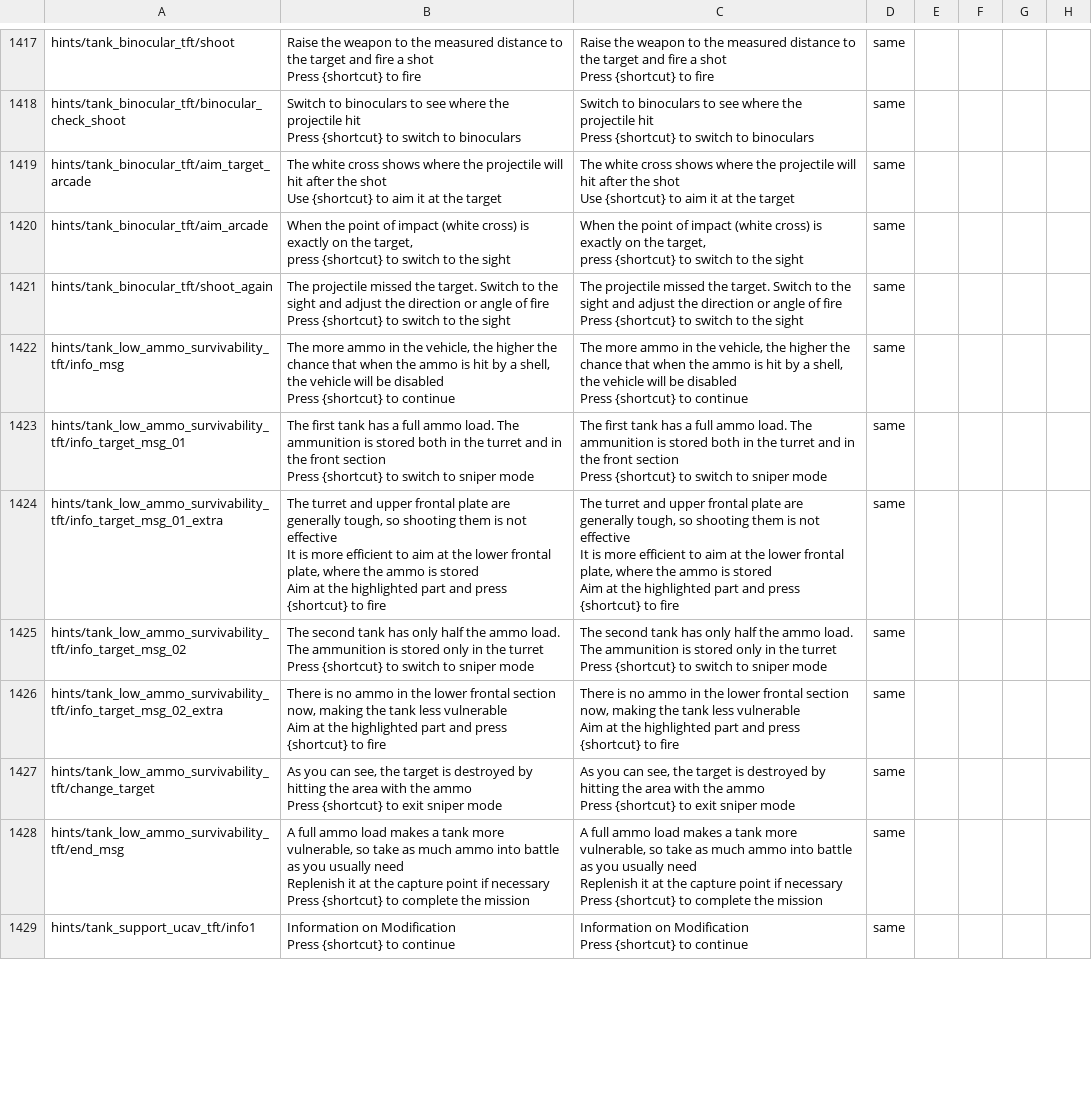
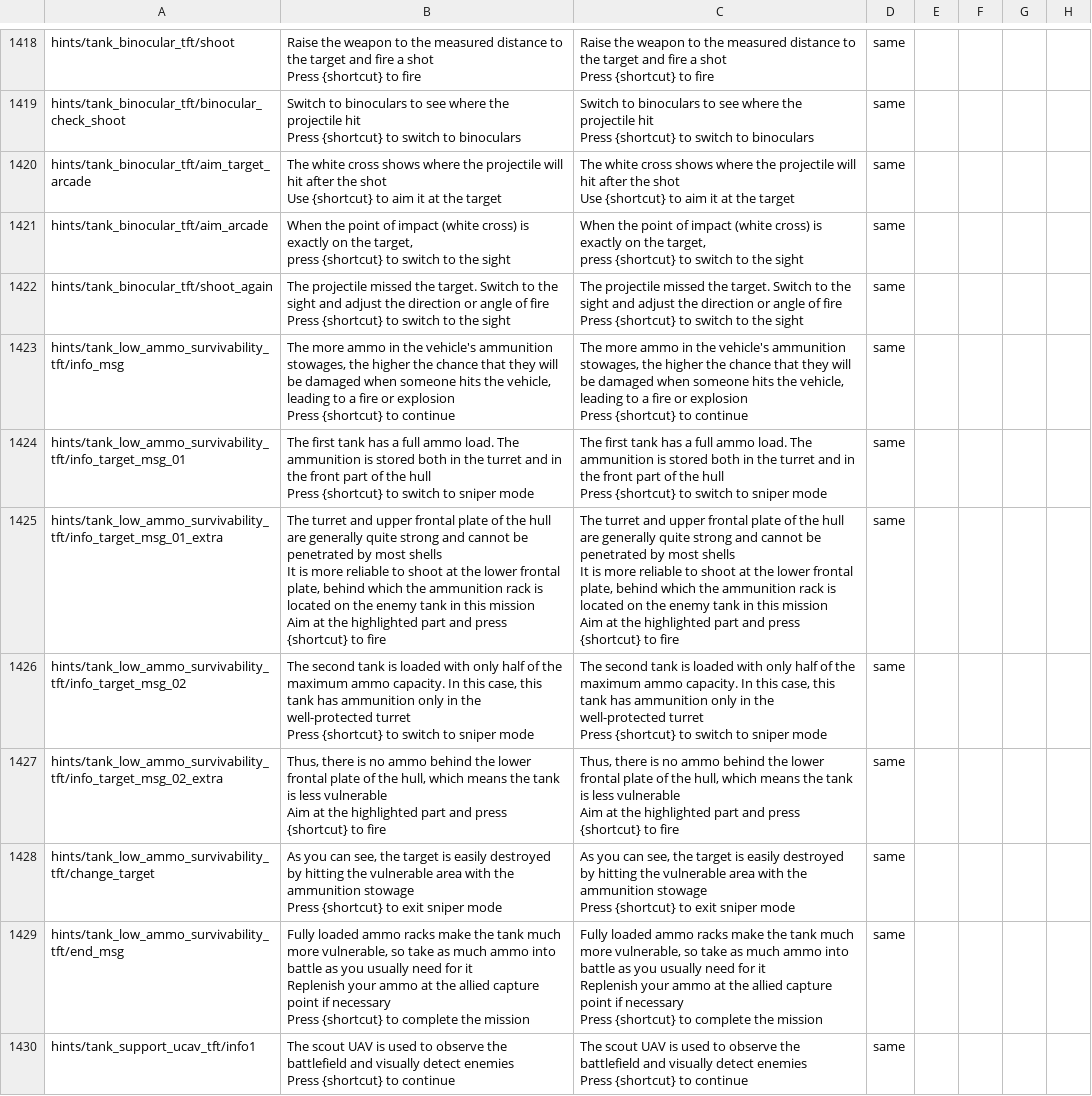
Before and after one commit to mikechuy/SCAM, a CSV file: missions_hints.csv, drawn as a sheet; only a part is shown, gaps mark what is left out; addresses are those after the commit; ↵ is a line break in a cell; the diff covers the shown part only; the diff names each change by its address in the sheet, - before the commit and + after, or states it on an @@ line.

```diff
--- a/missions_hints.csv
+++ b/missions_hints.csv
-B1423: …in the vehicle, the higher the chance that when the ammo is hit by a shell, the vehicle will be disabled ↵ Press {shortcut}…
+B1423: …in the vehicle's ammunition stowages, the higher the chance that they will be damaged when someone hits the vehicle, leading to a fire or explosion ↵ Press {shortcut}…
-C1423: …in the vehicle, the higher the chance that when the ammo is hit by a shell, the vehicle will be disabled ↵ Press {shortcut}…
+C1423: …in the vehicle's ammunition stowages, the higher the chance that they will be damaged when someone hits the vehicle, leading to a fire or explosion ↵ Press {shortcut}…
-B1424: …the front section ↵ Press {shortcut}…
+B1424: …the front part of the hull ↵ Press {shortcut}…
-C1424: …the front section ↵ Press {shortcut}…
+C1424: …the front part of the hull ↵ Press {shortcut}…
-B1425: …frontal plate are generally tough, so shooting them is not effective ↵ It is more efficient to aim at the lower frontal plate, where the ammo is stored ↵ Aim at…
+B1425: …frontal plate of the hull are generally quite strong and cannot be penetrated by most shells ↵ It is more reliable to shoot at the lower frontal plate, behind which the ammunition rack is located on the enemy tank in this mission ↵ Aim at…
-C1425: …frontal plate are generally tough, so shooting them is not effective ↵ It is more efficient to aim at the lower frontal plate, where the ammo is stored ↵ Aim at…
+C1425: …frontal plate of the hull are generally quite strong and cannot be penetrated by most shells ↵ It is more reliable to shoot at the lower frontal plate, behind which the ammunition rack is located on the enemy tank in this mission ↵ Aim at…
-B1426: …second tank has only half the ammo load. The ammunition is stored only in the turret ↵ Press…
+B1426: …second tank is loaded with only half of the maximum ammo capacity. In this case, this tank has ammunition only in the well-protected turret ↵ Press…
-C1426: …second tank has only half the ammo load. The ammunition is stored only in the turret ↵ Press…
+C1426: …second tank is loaded with only half of the maximum ammo capacity. In this case, this tank has ammunition only in the well-protected turret ↵ Press…
-B1427: There is no ammo in the lower frontal section now, making the tank less vulnerable…
+B1427: Thus, there is no ammo behind the lower frontal plate of the hull, which means the tank is less vulnerable…
-C1427: There is no ammo in the lower frontal section now, making the tank less vulnerable…
+C1427: Thus, there is no ammo behind the lower frontal plate of the hull, which means the tank is less vulnerable…
-B1428: …target is destroyed by hitting the area with the ammo ↵ Press {shortcut}…
+B1428: …target is easily destroyed by hitting the vulnerable area with the ammunition stowage ↵ Press {shortcut}…
-C1428: …target is destroyed by hitting the area with the ammo ↵ Press {shortcut}…
+C1428: …target is easily destroyed by hitting the vulnerable area with the ammunition stowage ↵ Press {shortcut}…
-B1429: A full ammo load makes a tank more vulnerable, so take as much ammo into battle as you usually need ↵ Replenish it at the capture point…
+B1429: Fully loaded ammo racks make the tank much more vulnerable, so take as much ammo into battle as you usually need for it ↵ Replenish your ammo at the allied capture point…
-C1429: A full ammo load makes a tank more vulnerable, so take as much ammo into battle as you usually need ↵ Replenish it at the capture point…
+C1429: Fully loaded ammo racks make the tank much more vulnerable, so take as much ammo into battle as you usually need for it ↵ Replenish your ammo at the allied capture point…
-B1430: Information on Modification ↵ Press {shortcut}…
+B1430: The scout UAV is used to observe the battlefield and visually detect enemies ↵ Press {shortcut}…
-C1430: Information on Modification ↵ Press {shortcut}…
+C1430: The scout UAV is used to observe the battlefield and visually detect enemies ↵ Press {shortcut}…
```
Also changed, not shown: 2 added rows and 30 edited cells elsewhere in this file, controls.csv, menu.csv, 4 other files.
